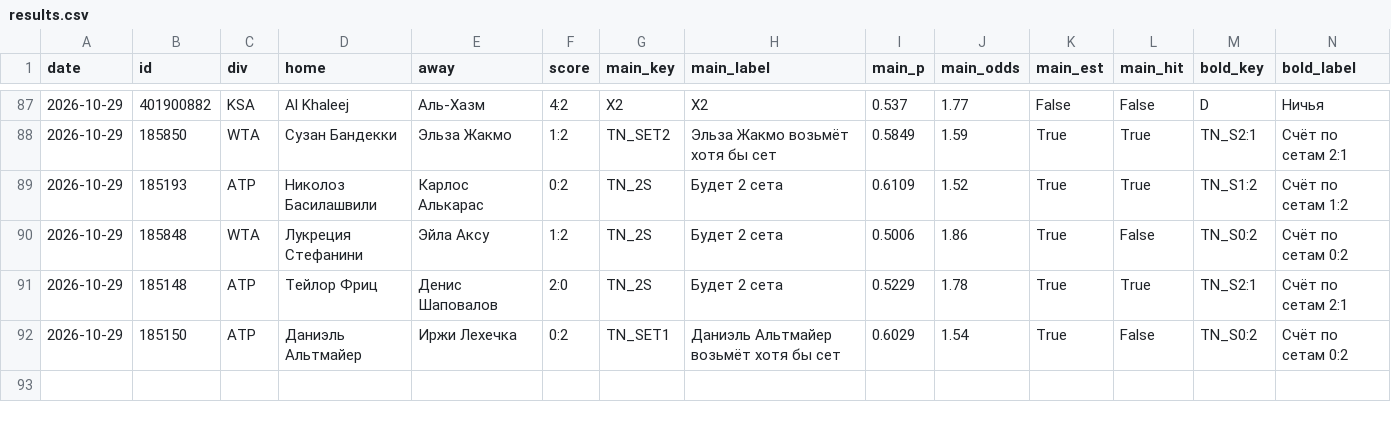
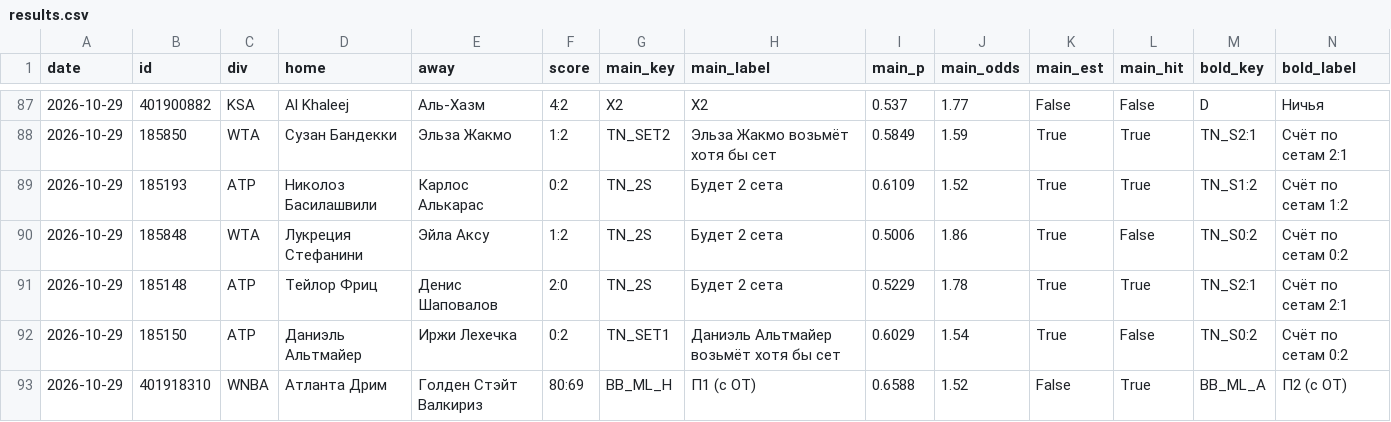
Before and after one commit to horoooos/betbot, a CSV file: data/results.csv, drawn as a sheet; only a part is shown, gaps mark what is left out; rows hold the shown columns only; the diff names each change by its address in the sheet, - before the commit and + after, or states it on an @@ line.

```diff
--- a/data/results.csv
+++ b/data/results.csv
+row 93: 2026-10-29 | 401918310 | WNBA | Атланта Дрим | Голден Стэйт Валкириз | 80:69 | BB_ML_H | П1 (с ОТ) | 0.6588 | 1.52 | False | True | BB_ML_A | П2 (с ОТ)
```
Also changed, not shown: 3 other files.
